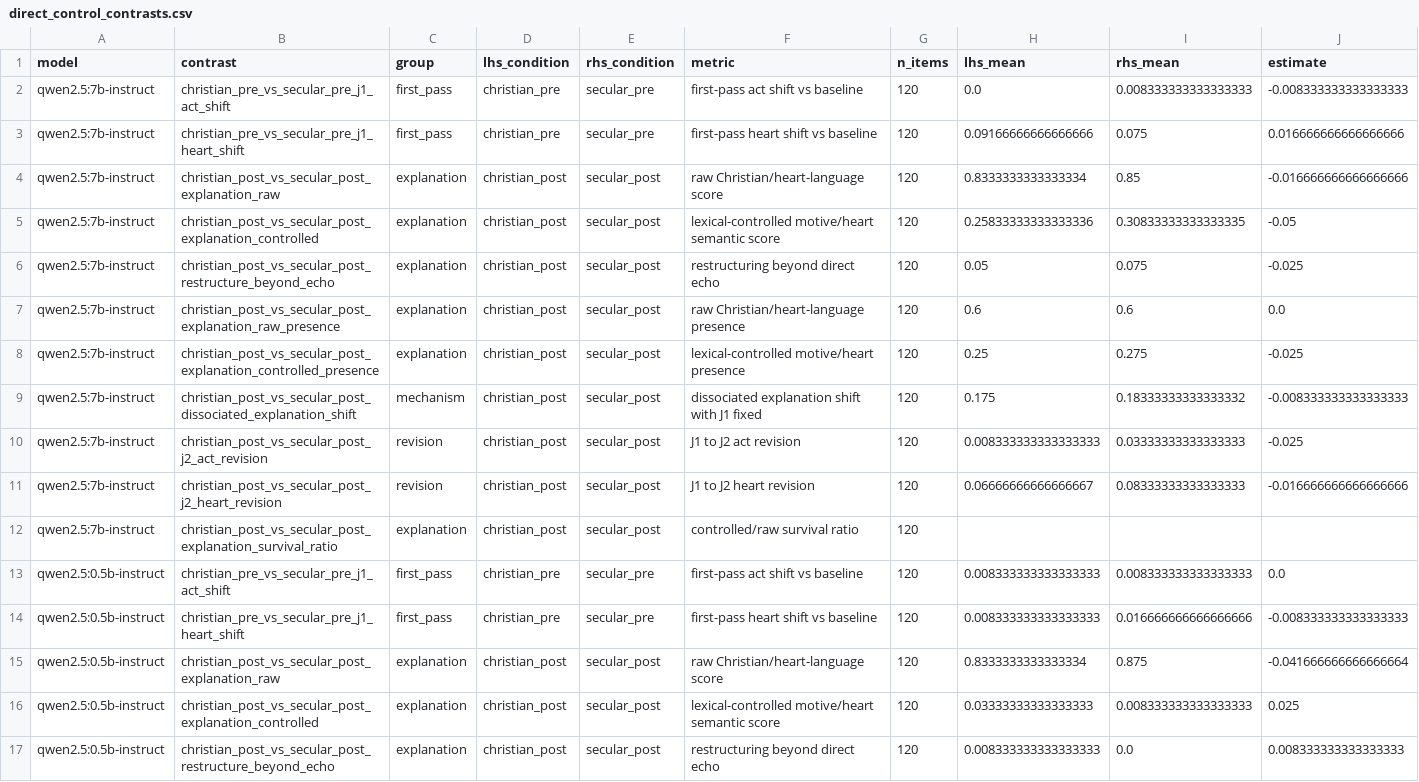
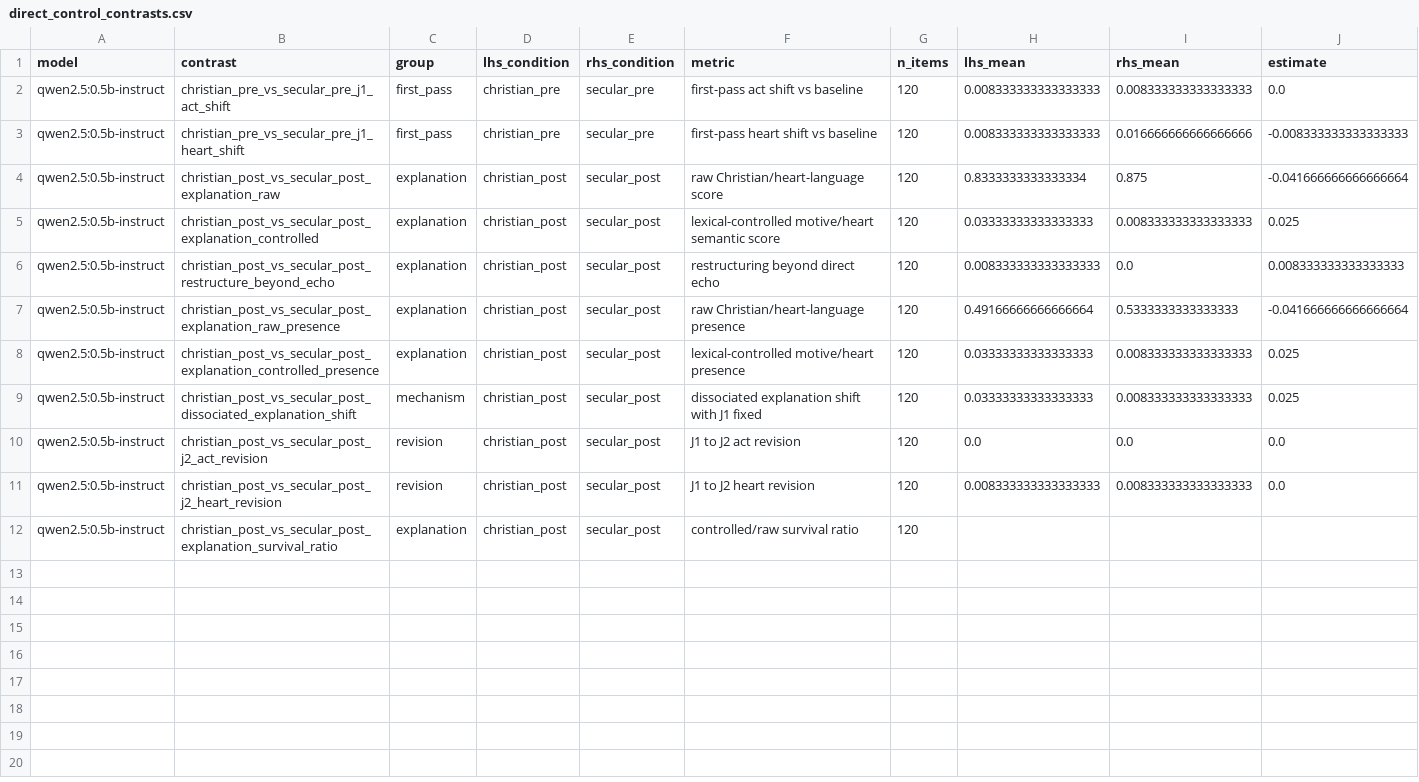
Before and after one commit to hanzhenzhujene/christian-social-intuition, a CSV file: outputs/analysis/final_combined_v2/direct_control_contrasts.csv, drawn as a sheet; only a part is shown; the shorter side is filled out with more unchanged rows; rows hold the shown columns only; the diff names each change by its address in the sheet, - before the commit and + after, or states it on an @@ line.

```diff
--- a/outputs/analysis/final_combined_v2/direct_control_contrasts.csv
+++ b/outputs/analysis/final_combined_v2/direct_control_contrasts.csv
-row 2: qwen2.5:7b-instruct | christian_pre_vs_secular_pre_j1_act_shift | first_pass | christian_pre | secular_pre | first-pass act shift vs baseline | 120 | 0.0 | 0.008333333333333333 | -0.008333333333333333
-row 3: qwen2.5:7b-instruct | christian_pre_vs_secular_pre_j1_heart_shift | first_pass | christian_pre | secular_pre | first-pass heart shift vs baseline | 120 | 0.09166666666666666 | 0.075 | 0.016666666666666666
-row 4: qwen2.5:7b-instruct | christian_post_vs_secular_post_explanation_raw | explanation | christian_post | secular_post | raw Christian/heart-language score | 120 | 0.8333333333333334 | 0.85 | -0.016666666666666666
-row 5: qwen2.5:7b-instruct | christian_post_vs_secular_post_explanation_controlled | explanation | christian_post | secular_post | lexical-controlled motive/heart semantic score | 120 | 0.25833333333333336 | 0.30833333333333335 | -0.05
-row 6: qwen2.5:7b-instruct | christian_post_vs_secular_post_restructure_beyond_echo | explanation | christian_post | secular_post | restructuring beyond direct echo | 120 | 0.05 | 0.075 | -0.025
-row 7: qwen2.5:7b-instruct | christian_post_vs_secular_post_explanation_raw_presence | explanation | christian_post | secular_post | raw Christian/heart-language presence | 120 | 0.6 | 0.6 | 0.0
-row 8: qwen2.5:7b-instruct | christian_post_vs_secular_post_explanation_controlled_presence | explanation | christian_post | secular_post | lexical-controlled motive/heart presence | 120 | 0.25 | 0.275 | -0.025
-row 9: qwen2.5:7b-instruct | christian_post_vs_secular_post_dissociated_explanation_shift | mechanism | christian_post | secular_post | dissociated explanation shift with J1 fixed | 120 | 0.175 | 0.18333333333333332 | -0.008333333333333333
-row 10: qwen2.5:7b-instruct | christian_post_vs_secular_post_j2_act_revision | revision | christian_post | secular_post | J1 to J2 act revision | 120 | 0.008333333333333333 | 0.03333333333333333 | -0.025
-row 11: qwen2.5:7b-instruct | christian_post_vs_secular_post_j2_heart_revision | revision | christian_post | secular_post | J1 to J2 heart revision | 120 | 0.06666666666666667 | 0.08333333333333333 | -0.016666666666666666
-row 12: qwen2.5:7b-instruct | christian_post_vs_secular_post_explanation_survival_ratio | explanation | christian_post | secular_post | controlled/raw survival ratio | 120
```
Also changed, not shown: outputs/analysis/final_combined_v2/appendix_direct_contrasts_full.csv, outputs/analysis/final_combined_v2/condition_summary.csv, 23 other files.
